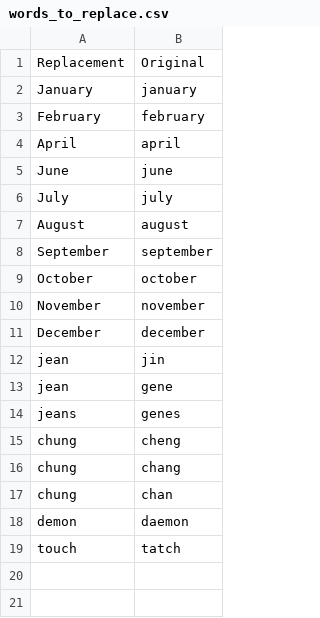
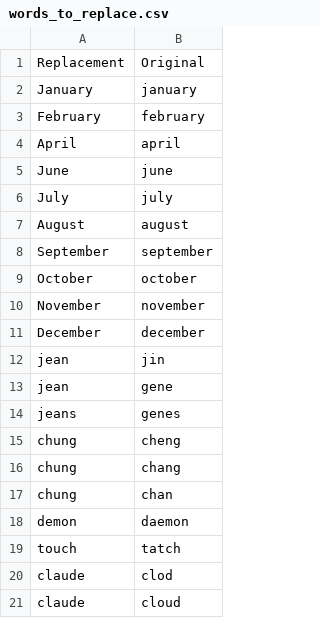
Before and after one commit to jeanchung/talon-community, a CSV file: settings/words_to_replace.csv, drawn as a sheet.

Commit message:
add claude to word recognition

```diff
--- a/settings/words_to_replace.csv
+++ b/settings/words_to_replace.csv
@@ -19 +19,3 @@ demon,daemon
 touch,tatch
+claude,clod
+claude,cloud
```
Also changed, not shown: 2 other files.
